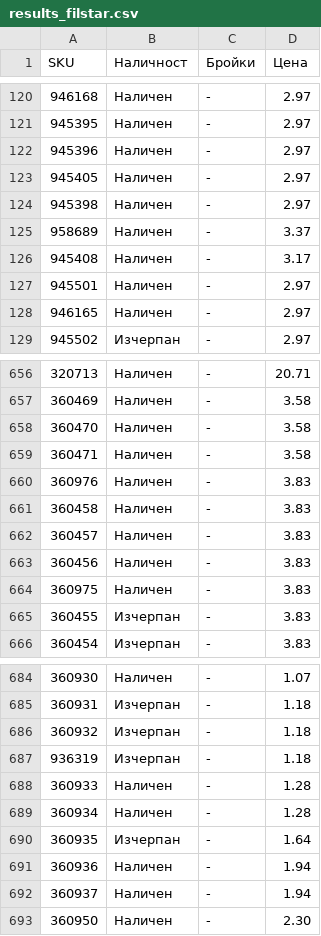
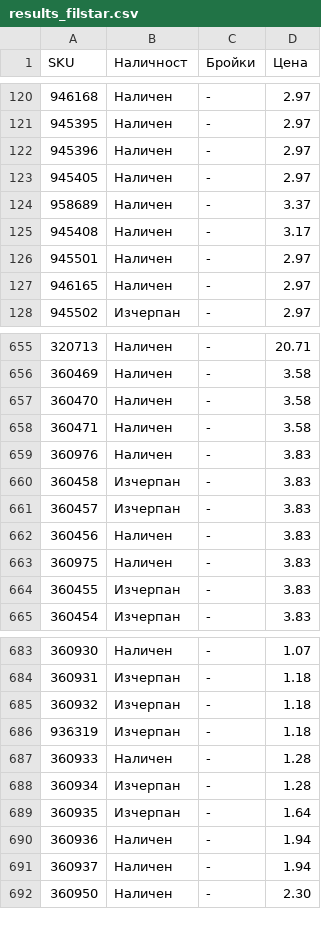
Before and after one commit to vladi1199/proba5, a CSV file: proba5/results_filstar.csv, drawn as a sheet; only a part is shown, gaps mark what is left out.

```diff
--- a/proba5/results_filstar.csv
+++ b/proba5/results_filstar.csv
@@ -123,3 +123,2 @@ SKU,Наличност,Бройки,Цена
 945405,Наличен,-,2.97
-945398,Наличен,-,2.97
 958689,Наличен,-,3.37
@@ -660,4 +659,4 @@ SKU,Наличност,Бройки,Цена
 360976,Наличен,-,3.83
-360458,Наличен,-,3.83
-360457,Наличен,-,3.83
+360458,Изчерпан,-,3.83
+360457,Изчерпан,-,3.83
 360456,Наличен,-,3.83
@@ -688,3 +687,3 @@ SKU,Наличност,Бройки,Цена
 360933,Наличен,-,1.28
-360934,Наличен,-,1.28
+360934,Изчерпан,-,1.28
 360935,Изчерпан,-,1.64
```
Also changed, not shown: proba5/not_found_filstar.csv, 1 other file.
